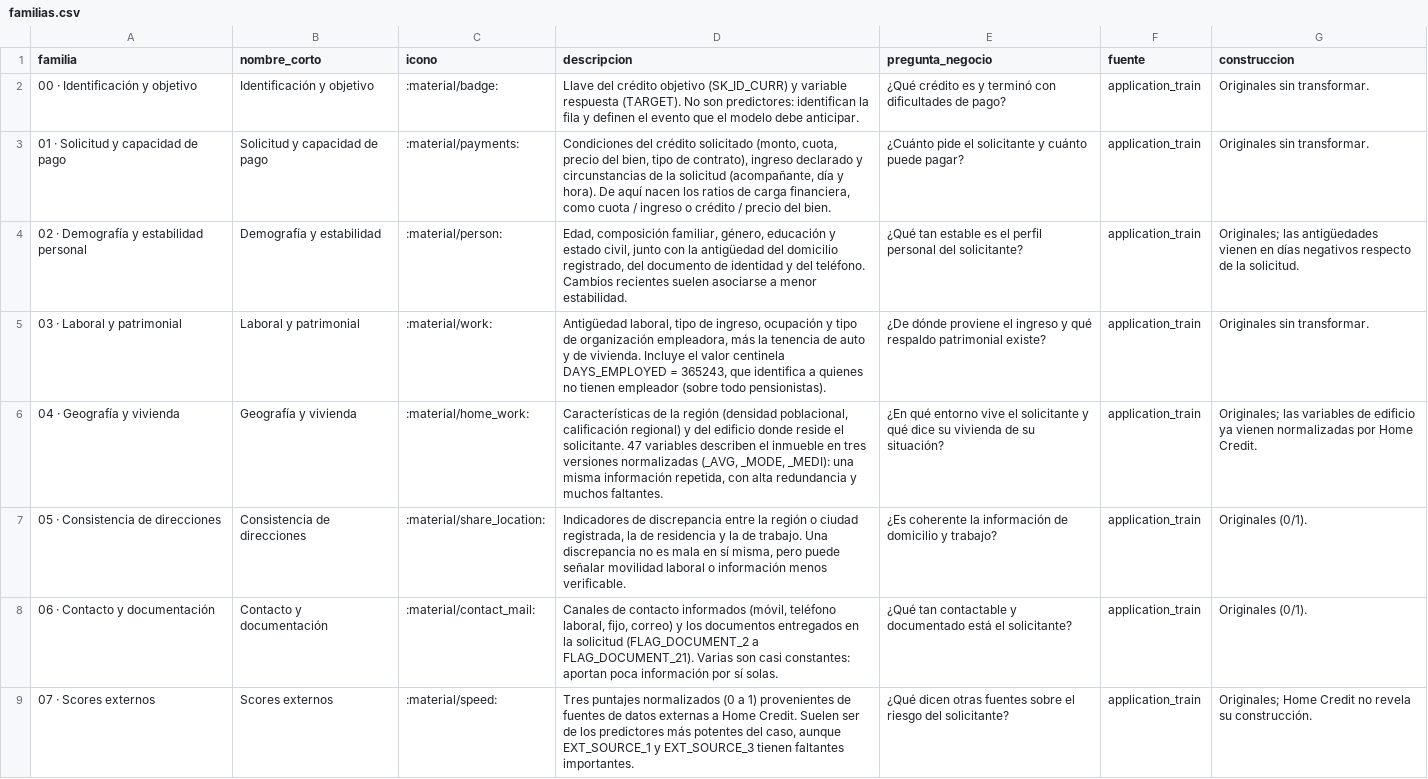
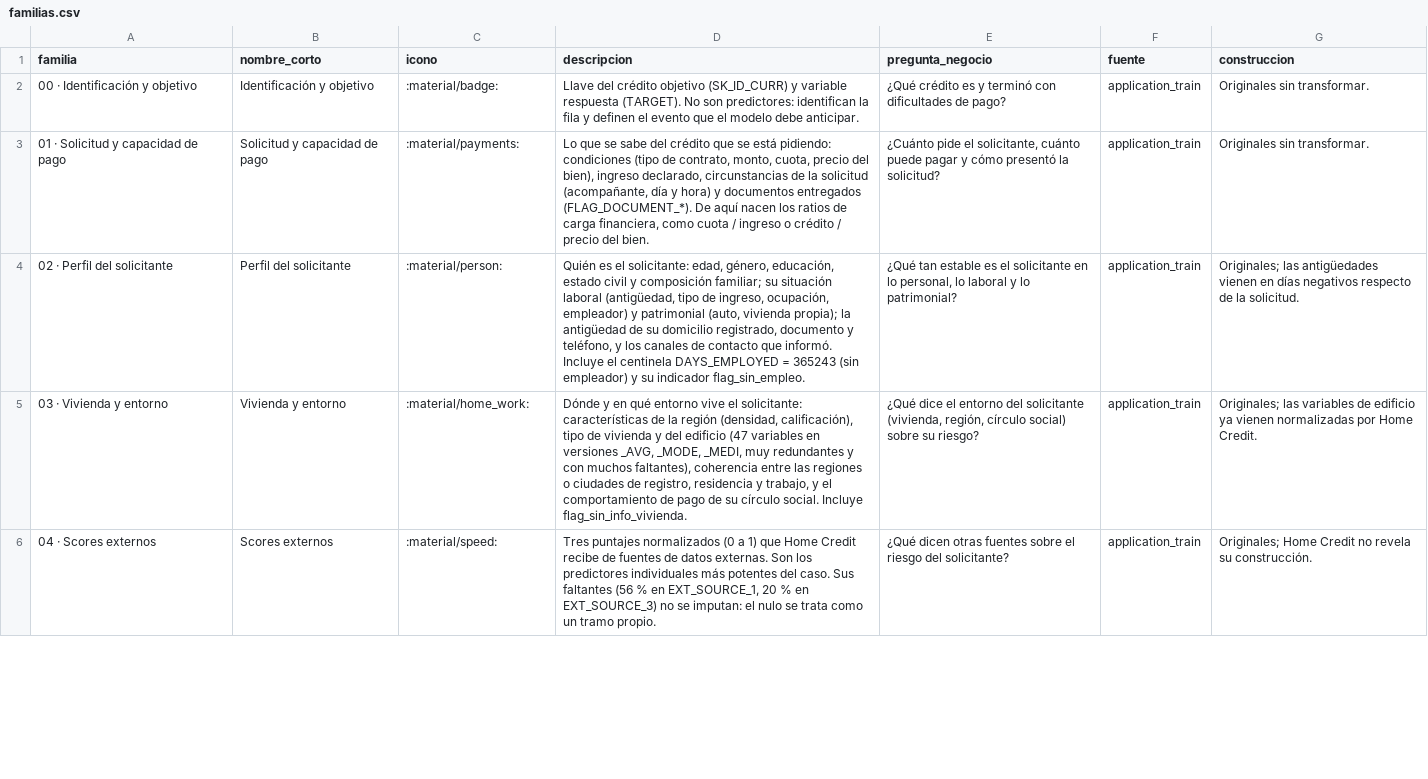
Before and after one commit to isaacaaronb/HomeCredit---ML-Scoring, a CSV file: data_dictionary/familias.csv, drawn as a sheet; only a part is shown; removed rows and columns are numbered as before the commit, all else as after; the diff covers the shown part only; the diff names each change by its address in the sheet, - before the commit and + after, or states it on an @@ line.

```diff
--- a/data_dictionary/familias.csv
+++ b/data_dictionary/familias.csv
-D3 (descripcion): Condiciones del crédito solicitado (monto, cuota, precio del bien, tipo de contrato), ingreso declarado y circunstancias de la solicitud (acompañante, día y hora). De aquí…
+D3 (descripcion): Lo que se sabe del crédito que se está pidiendo: condiciones (tipo de contrato, monto, cuota, precio del bien), ingreso declarado, circunstancias de la solicitud (acompañante, día y hora) y documentos entregados (FLAG_DOCUMENT_*). De aquí…
-E3 (pregunta_negocio): …pide el solicitante y cuánto puede pagar?
+E3 (pregunta_negocio): …pide el solicitante, cuánto puede pagar y cómo presentó la solicitud?
-A4 (familia): 02 · Demografía y estabilidad personal
+A4 (familia): 02 · Perfil del solicitante
-B4 (nombre_corto): Demografía y estabilidad
+B4 (nombre_corto): Perfil del solicitante
-D4 (descripcion): Edad, composición familiar, género, educación y estado civil, junto con la antigüedad del domicilio registrado, del documento de identidad y del teléfono. Cambios recientes suelen asociarse a menor estabilidad.
+D4 (descripcion): Quién es el solicitante: edad, género, educación, estado civil y composición familiar; su situación laboral (antigüedad, tipo de ingreso, ocupación, empleador) y patrimonial (auto, vivienda propia); la antigüedad de su domicilio registrado, documento y teléfono, y los canales de contacto que informó. Incluye el centinela DAYS_EMPLOYED = 365243 (sin empleador) y su indicador flag_sin_empleo.
-E4 (pregunta_negocio): …es el perfil personal del solicitante?
+E4 (pregunta_negocio): …es el solicitante en lo personal, lo laboral y lo patrimonial?
-row 5: 03 · Laboral y patrimonial | Laboral y patrimonial | :material/work: | Antigüedad laboral, tipo de ingreso, ocupación y tipo de organización empleadora, más la tenencia de auto y de vivienda. Incluye el valor centinela DAYS_EMPLOYED = 365243, que identifica a quienes no tienen empleador (sobre todo pensionistas). | ¿De dónde proviene el ingreso y qué respaldo patrimonial existe? | application_train | Originales sin transformar.
-A5 (familia): 04 · Geografía y vivienda
+A5 (familia): 03 · Vivienda y entorno
-B5 (nombre_corto): Geografía y vivienda
+B5 (nombre_corto): Vivienda y entorno
-D5 (descripcion): Características de la región (densidad poblacional, calificación regional) y del edificio donde reside el solicitante. 47 variables describen el inmueble en tres versiones normalizadas (_AVG, _MODE, _MEDI): una misma información repetida, con alta redundancia y muchos faltantes.
+D5 (descripcion): Dónde y en qué entorno vive el solicitante: características de la región (densidad, calificación), tipo de vivienda y del edificio (47 variables en versiones _AVG, _MODE, _MEDI, muy redundantes y con muchos faltantes), coherencia entre las regiones o ciudades de registro, residencia y trabajo, y el comportamiento de pago de su círculo social. Incluye flag_sin_info_vivienda.
-E5 (pregunta_negocio): ¿En qué entorno vive el solicitante y qué dice su vivienda de su situación?
+E5 (pregunta_negocio): ¿Qué dice el entorno del solicitante (vivienda, región, círculo social) sobre su riesgo?
-row 7: 05 · Consistencia de direcciones | Consistencia de direcciones | :material/share_location: | Indicadores de discrepancia entre la región o ciudad registrada, la de residencia y la de trabajo. Una discrepancia no es mala en sí misma, pero puede señalar movilidad laboral o información menos verificable. | ¿Es coherente la información de domicilio y trabajo? | application_train | Originales (0/1).
-row 8: 06 · Contacto y documentación | Contacto y documentación | :material/contact_mail: | Canales de contacto informados (móvil, teléfono laboral, fijo, correo) y los documentos entregados en la solicitud (FLAG_DOCUMENT_2 a FLAG_DOCUMENT_21). Varias son casi constantes: aportan poca información por sí solas. | ¿Qué tan contactable y documentado está el solicitante? | application_train | Originales (0/1).
-A6 (familia): 07 · Scores externos
+A6 (familia): 04 · Scores externos
-D6 (descripcion): …a 1) provenientes de fuentes de datos externas a Home Credit. Suelen ser de los predictores más potentes del caso, aunque EXT_SOURCE_1 y EXT_SOURCE_3 tienen faltantes importantes.
+D6 (descripcion): …a 1) que Home Credit recibe de fuentes de datos externas. Son los predictores individuales más potentes del caso. Sus faltantes (56 % en EXT_SOURCE_1, 20 % en EXT_SOURCE_3) no se imputan: el nulo se trata como un tramo propio.
```
Also changed, not shown: 1 added row, 5 removed rows and 6 edited cells elsewhere in this file, data_dictionary/diccionario_tablon.csv, data_dictionary/variables_metadata.csv, 54 other files.
